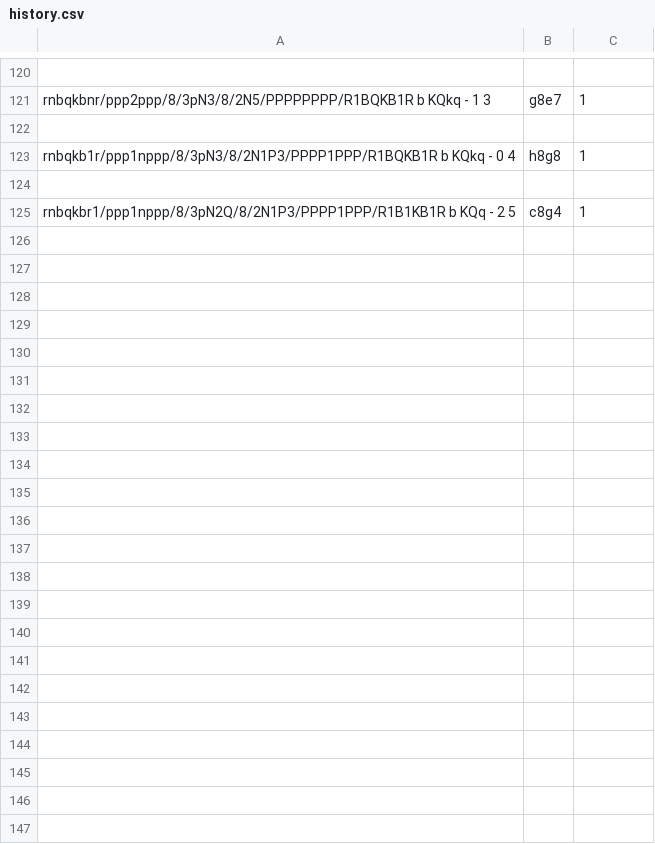
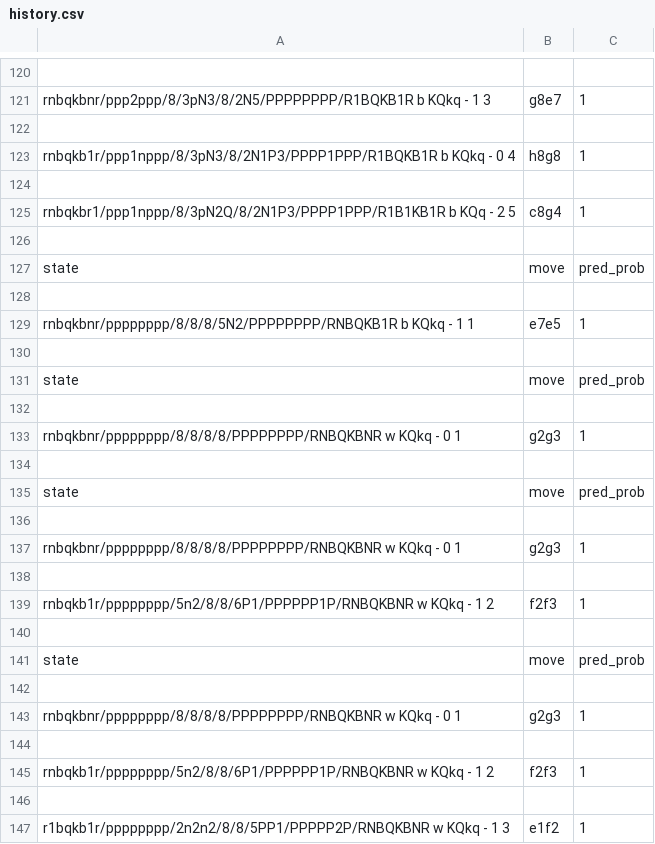
Before and after one commit to mmitk/chess-engine, a CSV file: models/history/history.csv, drawn as a sheet; only a part is shown, gaps mark what is left out.

```diff
--- a/models/history/history.csv
+++ b/models/history/history.csv
@@ -125 +125,23 @@ rnbqkb1r/ppp1nppp/8/3pN3/8/2N1P3/PPPP1PPP/R1BQKB1R b KQkq - 0 4,h8g8,1
 rnbqkbr1/ppp1nppp/8/3pN2Q/8/2N1P3/PPPP1PPP/R1B1KB1R b KQq - 2 5,c8g4,1
+
+state,move,pred_prob
+
+rnbqkbnr/pppppppp/8/8/8/5N2/PPPPPPPP/RNBQKB1R b KQkq - 1 1,e7e5,1
+
+state,move,pred_prob
+
+rnbqkbnr/pppppppp/8/8/8/8/PPPPPPPP/RNBQKBNR w KQkq - 0 1,g2g3,1
+
+state,move,pred_prob
+
+rnbqkbnr/pppppppp/8/8/8/8/PPPPPPPP/RNBQKBNR w KQkq - 0 1,g2g3,1
+
+rnbqkb1r/pppppppp/5n2/8/8/6P1/PPPPPP1P/RNBQKBNR w KQkq - 1 2,f2f3,1
+
+state,move,pred_prob
+
+rnbqkbnr/pppppppp/8/8/8/8/PPPPPPPP/RNBQKBNR w KQkq - 0 1,g2g3,1
+
+rnbqkb1r/pppppppp/5n2/8/8/6P1/PPPPPP1P/RNBQKBNR w KQkq - 1 2,f2f3,1
+
+r1bqkb1r/pppppppp/2n2n2/8/8/5PP1/PPPPP2P/RNBQKBNR w KQkq - 1 3,e1f2,1
```
Also changed, not shown: 2 other files.
